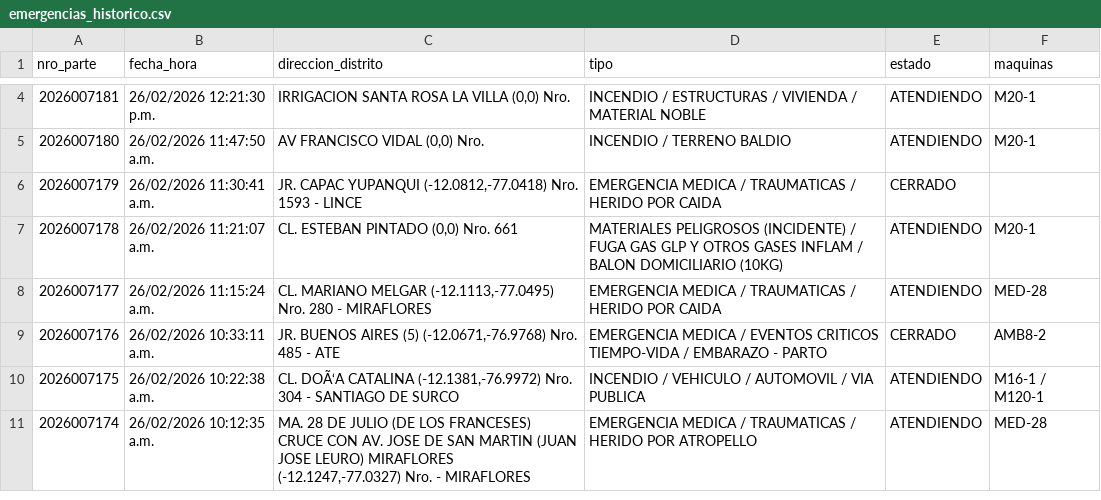
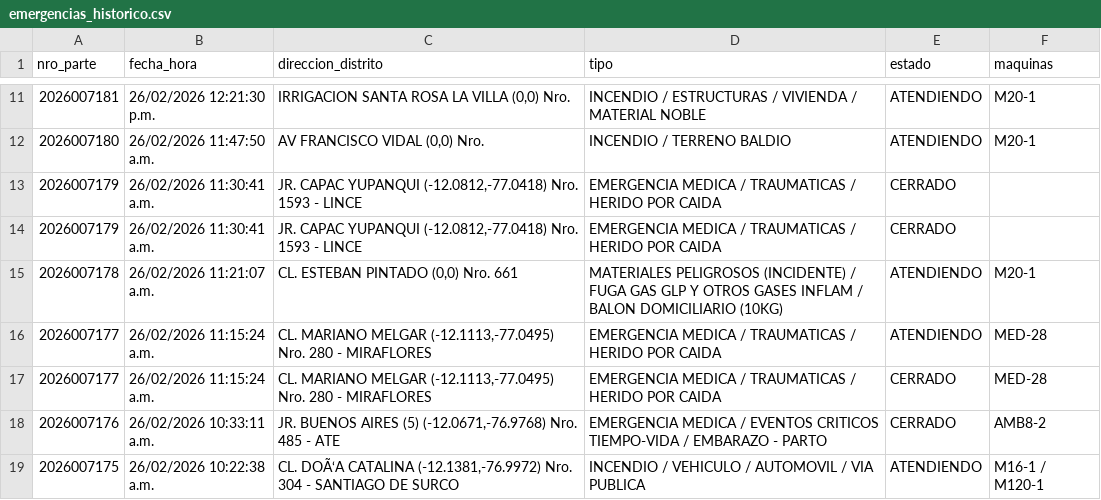
Before and after one commit to KenjiroMuriell/datamart_cgbvp, a CSV file: salida/emergencias_historico.csv, drawn as a sheet; only a part is shown, gaps mark what is left out; the shorter side is filled out with more unchanged rows; the diff covers the shown part only.

```diff
--- a/salida/emergencias_historico.csv
+++ b/salida/emergencias_historico.csv
@@ -6,4 +13,6 @@
 2026007179,26/02/2026 11:30:41 a.m.,"JR. CAPAC YUPANQUI    (-12.0812,-77.0418)  Nro.  1593  - LINCE",EMERGENCIA MEDICA / TRAUMATICAS / HERIDO POR CAIDA,CERRADO,
+2026007179,26/02/2026 11:30:41 a.m.,"JR. CAPAC YUPANQUI    (-12.0812,-77.0418)  Nro.  1593  - LINCE",EMERGENCIA MEDICA / TRAUMATICAS / HERIDO POR CAIDA,CERRADO,
 2026007178,26/02/2026 11:21:07 a.m.,"CL. ESTEBAN PINTADO    (0,0)  Nro.  661",MATERIALES PELIGROSOS (INCIDENTE) / FUGA GAS GLP Y OTROS GASES INFLAM / BALON DOMICILIARIO (10KG),ATENDIENDO,M20-1
 2026007177,26/02/2026 11:15:24 a.m.,"CL. MARIANO MELGAR    (-12.1113,-77.0495)  Nro.  280  - MIRAFLORES",EMERGENCIA MEDICA / TRAUMATICAS / HERIDO POR CAIDA,ATENDIENDO,MED-28
+2026007177,26/02/2026 11:15:24 a.m.,"CL. MARIANO MELGAR    (-12.1113,-77.0495)  Nro.  280  - MIRAFLORES",EMERGENCIA MEDICA / TRAUMATICAS / HERIDO POR CAIDA,CERRADO,MED-28
 2026007176,26/02/2026 10:33:11 a.m.,"JR. BUENOS AIRES (5)    (-12.0671,-76.9768)  Nro.  485  - ATE",EMERGENCIA MEDICA / EVENTOS CRITICOS TIEMPO-VIDA / EMBARAZO - PARTO,CERRADO,AMB8-2
```
Also changed, not shown: 11 added rows and 2 removed rows elsewhere in this file.
